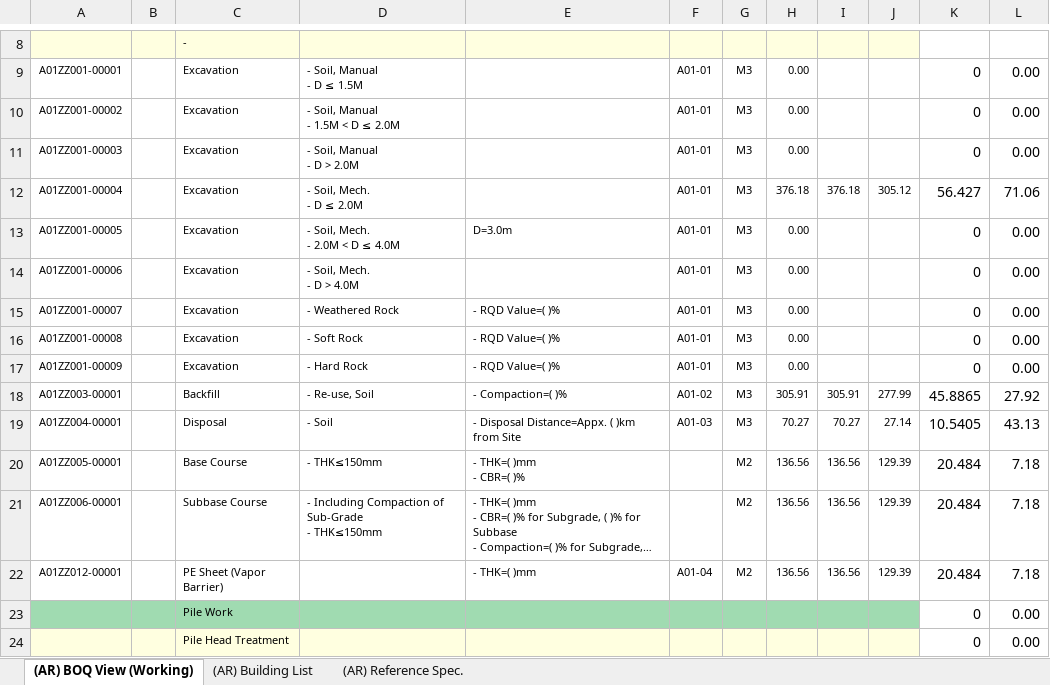
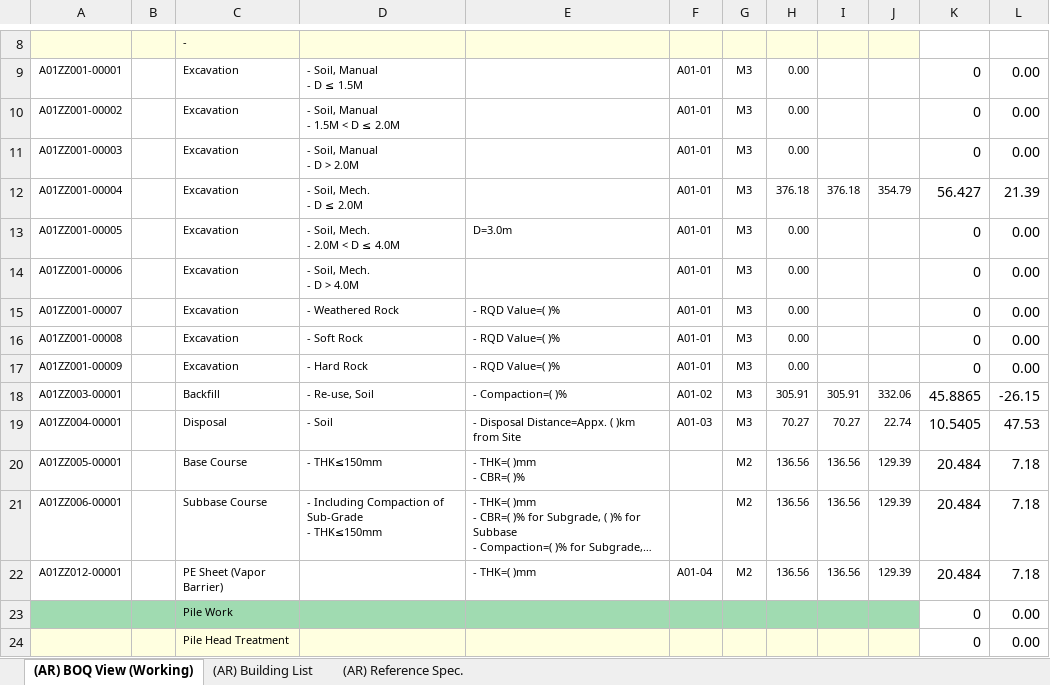
Before and after one commit to hnanmal/mQ, an Excel workbook: hecCalc/2023/documentum/0_Publish/Gate House 물량비교(E-space Revit).xlsx, sheet (AR) BOQ View (Working), drawn as a sheet; only a part is shown, gaps mark what is left out; long unchanged cells end in …; values as stored, in another font and other column widths than the file's, no borders; conditional formats not drawn; the diff names each change by its address in the sheet, - before the commit and + after, or states it on an @@ line.

```diff
--- a/hecCalc/2023/documentum/0_Publish/Gate House 물량비교(E-space Revit).xlsx (sheet (AR) BOQ View (Working))
+++ b/hecCalc/2023/documentum/0_Publish/Gate House 물량비교(E-space Revit).xlsx (sheet (AR) BOQ View (Working))
-J12: 305.12
+J12: 354.79
-L12: 71.06
+L12: 21.39
-J18: 277.99
+J18: 332.06
-L18: 27.92
+L18: -26.15
-J19: 27.14
+J19: 22.74
-L19: 43.13
+L19: 47.53
```
Also changed, not shown: 10 other files.
